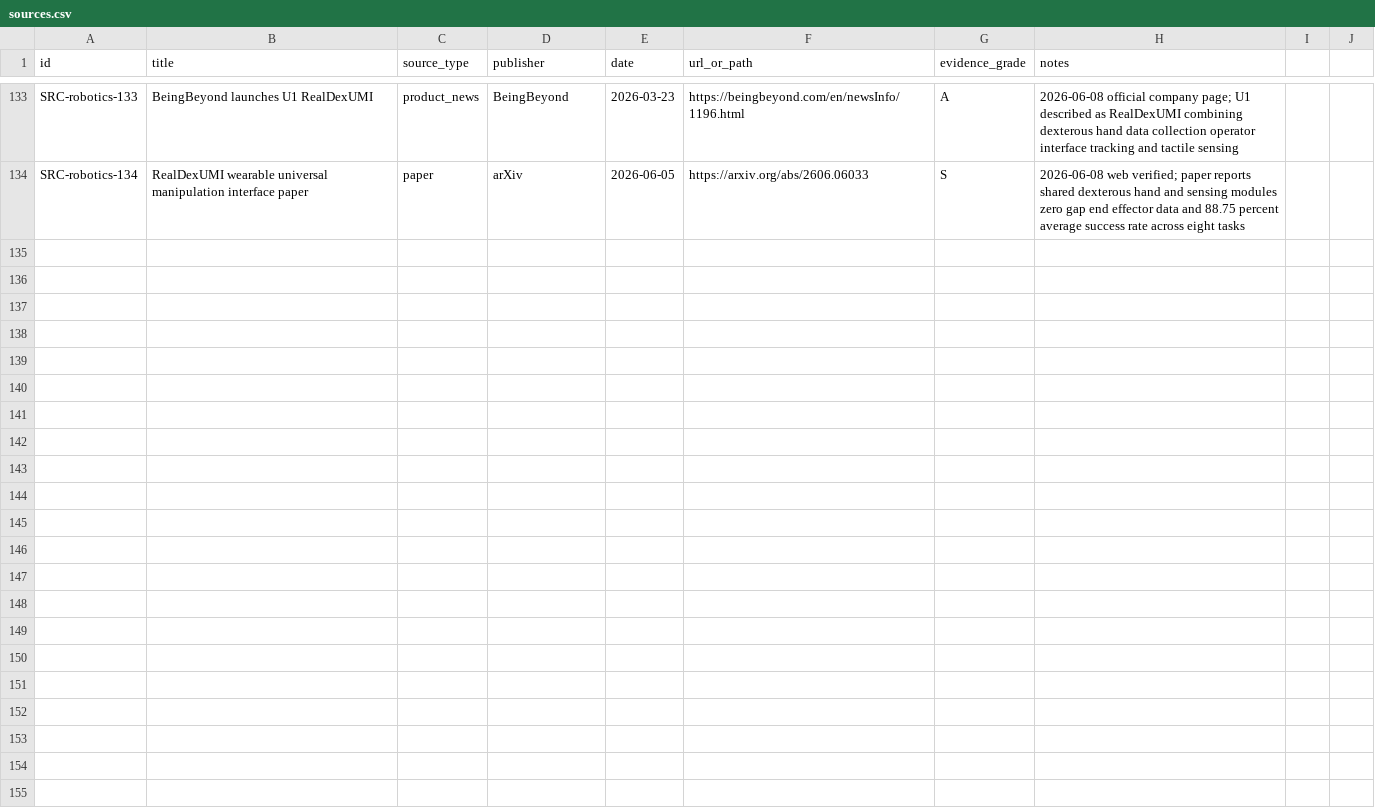
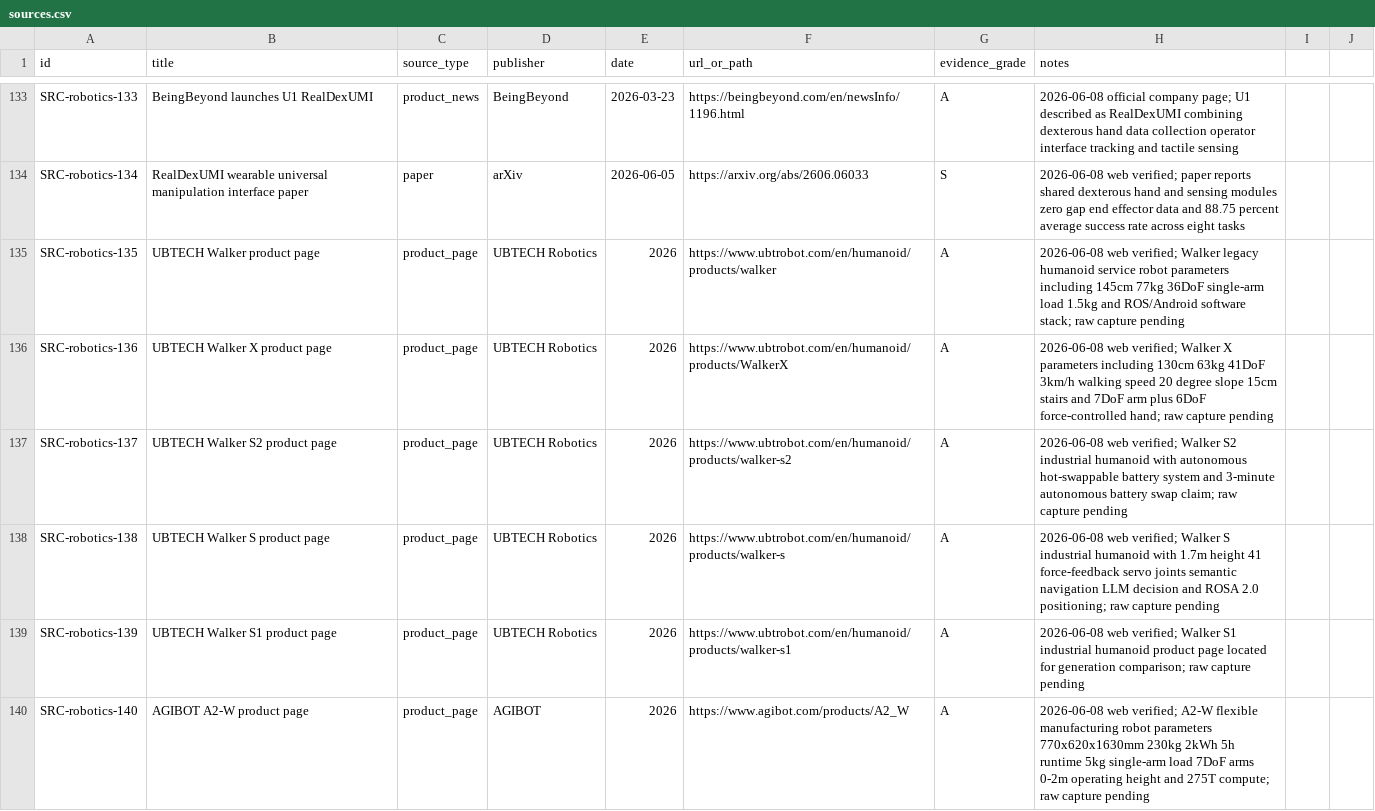
Before and after one commit to terryma2024/industry_analysis, a CSV file: knowledge/robotics-embodied-ai/sources.csv, drawn as a sheet; only a part is shown, gaps mark what is left out; the diff covers the shown part only; the diff names each change by its address in the sheet, - before the commit and + after, or states it on an @@ line.

Commit message:
Add robot product comparison research

```diff
--- a/knowledge/robotics-embodied-ai/sources.csv
+++ b/knowledge/robotics-embodied-ai/sources.csv
+row 135: SRC-robotics-135 | UBTECH Walker product page | product_page | UBTECH Robotics | 2026 | https://www.ubtrobot.com/en/humanoid/products/walker | A | 2026-06-08 web verified; Walker legacy humanoid service robot parameters including 145cm 77kg 36DoF single-arm load 1.5kg and ROS/Android software stack; raw capture pending
+row 136: SRC-robotics-136 | UBTECH Walker X product page | product_page | UBTECH Robotics | 2026 | https://www.ubtrobot.com/en/humanoid/products/WalkerX | A | 2026-06-08 web verified; Walker X parameters including 130cm 63kg 41DoF 3km/h walking speed 20 degree slope 15cm stairs and 7DoF arm plus 6DoF force-controlled hand; raw capture pending
+row 137: SRC-robotics-137 | UBTECH Walker S2 product page | product_page | UBTECH Robotics | 2026 | https://www.ubtrobot.com/en/humanoid/products/walker-s2 | A | 2026-06-08 web verified; Walker S2 industrial humanoid with autonomous hot-swappable battery system and 3-minute autonomous battery swap claim; raw capture pending
+row 138: SRC-robotics-138 | UBTECH Walker S product page | product_page | UBTECH Robotics | 2026 | https://www.ubtrobot.com/en/humanoid/products/walker-s | A | 2026-06-08 web verified; Walker S industrial humanoid with 1.7m height 41 force-feedback servo joints semantic navigation LLM decision and ROSA 2.0 positioning; raw capture pending
+row 139: SRC-robotics-139 | UBTECH Walker S1 product page | product_page | UBTECH Robotics | 2026 | https://www.ubtrobot.com/en/humanoid/products/walker-s1 | A | 2026-06-08 web verified; Walker S1 industrial humanoid product page located for generation comparison; raw capture pending
+row 140: SRC-robotics-140 | AGIBOT A2-W product page | product_page | AGIBOT | 2026 | https://www.agibot.com/products/A2_W | A | 2026-06-08 web verified; A2-W flexible manufacturing robot parameters 770x620x1630mm 230kg 2kWh 5h runtime 5kg single-arm load 7DoF arms 0-2m operating height and 275T compute; raw capture pending
```
Also changed, not shown: 15 added rows elsewhere in this file, 6 other files.
